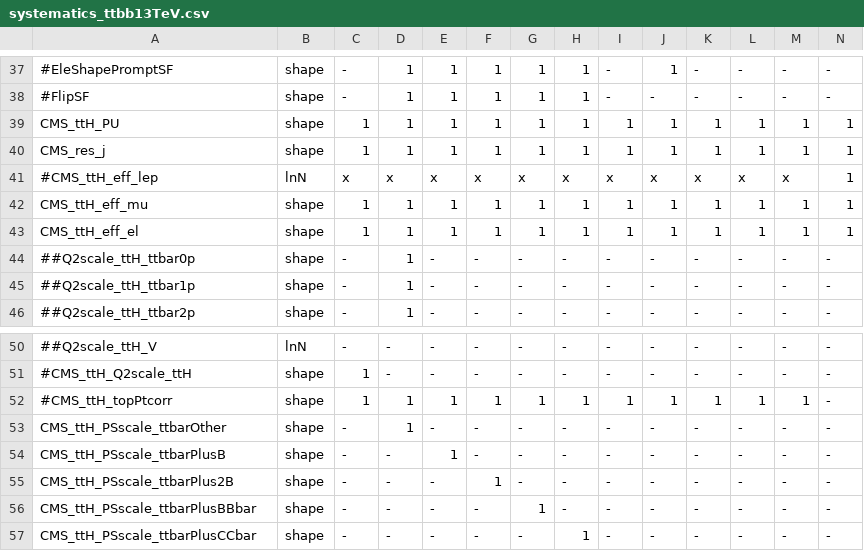
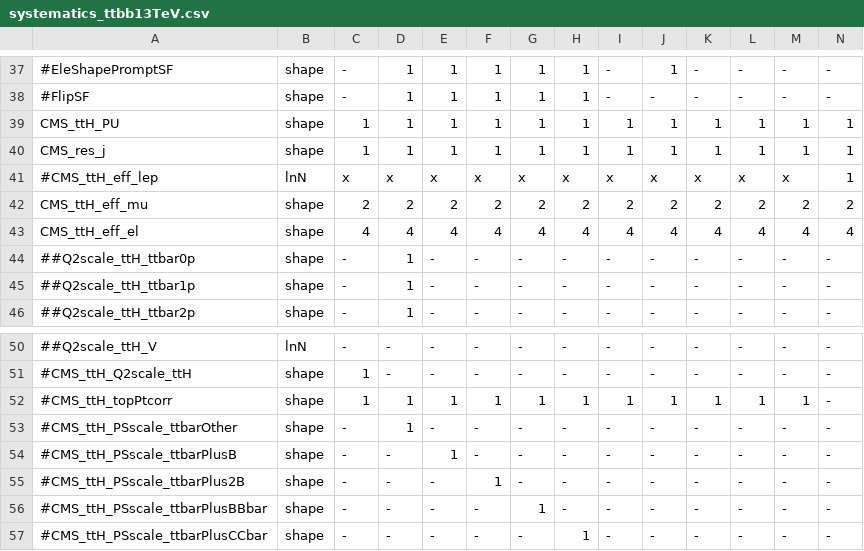
Before and after one commit to cms-ttH/ttH-Limits, a CSV file: python/systematics_ttbb13TeV.csv, drawn as a sheet; only a part is shown, gaps mark what is left out.

```diff
--- a/python/systematics_ttbb13TeV.csv
+++ b/python/systematics_ttbb13TeV.csv
@@ -41,4 +41,4 @@ CMS_res_j             , shape   ,1,1,1,1,1,1,1,1,1,1,1,1
 #CMS_ttH_eff_lep       , lnN   , x     , x     , x          , x              , x              , x              , x       , x     , x     , x      , x      ,1
-CMS_ttH_eff_mu       , shape   , 1     , 1     , 1          , 1              , 1              , 1              , 1       , 1     , 1     , 1      , 1      ,1
-CMS_ttH_eff_el       , shape   , 1     , 1     , 1          , 1              , 1              , 1              , 1       , 1     , 1     , 1      , 1      ,1
+CMS_ttH_eff_mu       , shape   , 2,2,2,2,2,2,2,2,2,2,2,2
+CMS_ttH_eff_el       , shape   , 4,4,4,4,4,4,4,4,4,4,4,4
 ##Q2scale_ttH_ttbar0p   , shape , -     ,1, -          , -              , -              , -              , -       , -     , -     , -      , -      ,-
@@ -52,6 +52,6 @@ CMS_ttH_eff_el       , shape   , 1     , 1     , 1          , 1              , 1
 #CMS_ttH_topPtcorr     , shape ,1,1,1,1,1,1,1,1,1,1,1,-
-CMS_ttH_PSscale_ttbarOther  , shape   , -     ,1, -          , -              , -              , -              , -       , -     , -     , -      , -      ,-
-CMS_ttH_PSscale_ttbarPlusB  , shape   , -     , -     ,1, -              , -              , -              , -       , -     , -     , -      , -      ,-
-CMS_ttH_PSscale_ttbarPlus2B , shape   , -     , -     , -          ,1, -              , -              , -       , -     , -     , -      , -      ,-
-CMS_ttH_PSscale_ttbarPlusBBbar , shape   , -     , -     , -          , -              ,1, -              , -       , -     , -     , -      , -      ,-
-CMS_ttH_PSscale_ttbarPlusCCbar , shape   , -     , -     , -          , -              , -              ,1, -       , -     , -     , -      , -      ,-
+#CMS_ttH_PSscale_ttbarOther  , shape   , -     ,1, -          , -              , -              , -              , -       , -     , -     , -      , -      ,-
+#CMS_ttH_PSscale_ttbarPlusB  , shape   , -     , -     ,1, -              , -              , -              , -       , -     , -     , -      , -      ,-
+#CMS_ttH_PSscale_ttbarPlus2B , shape   , -     , -     , -          ,1, -              , -              , -       , -     , -     , -      , -      ,-
+#CMS_ttH_PSscale_ttbarPlusBBbar , shape   , -     , -     , -          , -              ,1, -              , -       , -     , -     , -      , -      ,-
+#CMS_ttH_PSscale_ttbarPlusCCbar , shape   , -     , -     , -          , -              , -              ,1, -       , -     , -     , -      , -      ,-
```
Also changed, not shown: python/systematics_hdecay13TeV.csv.
